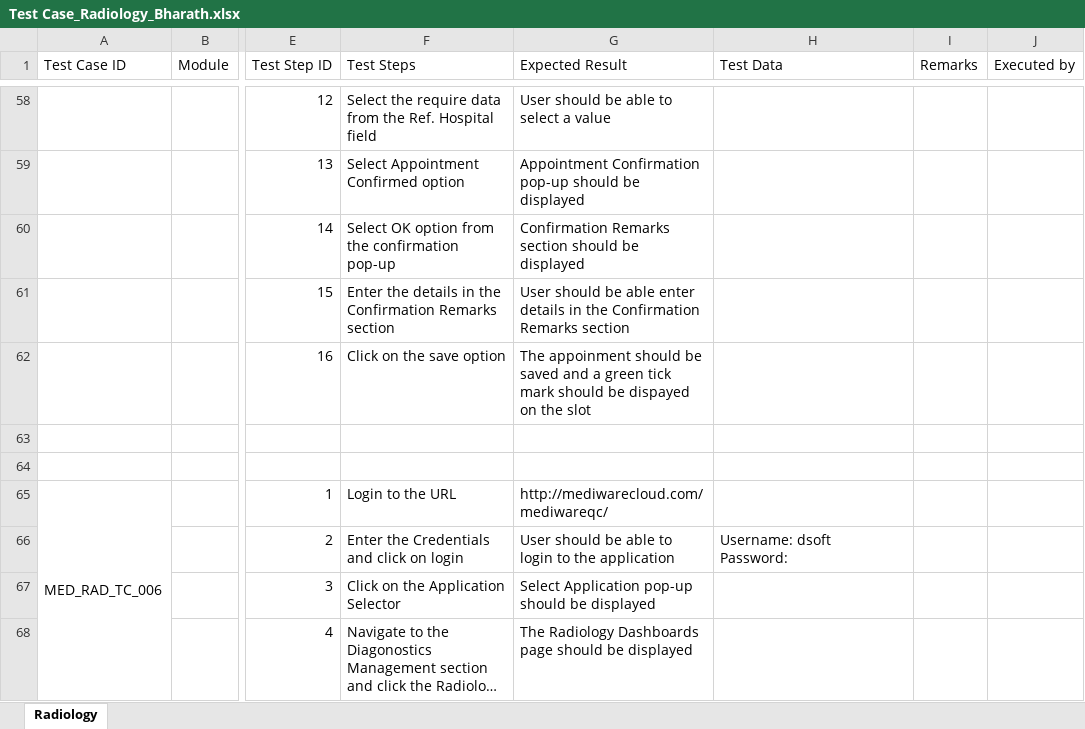
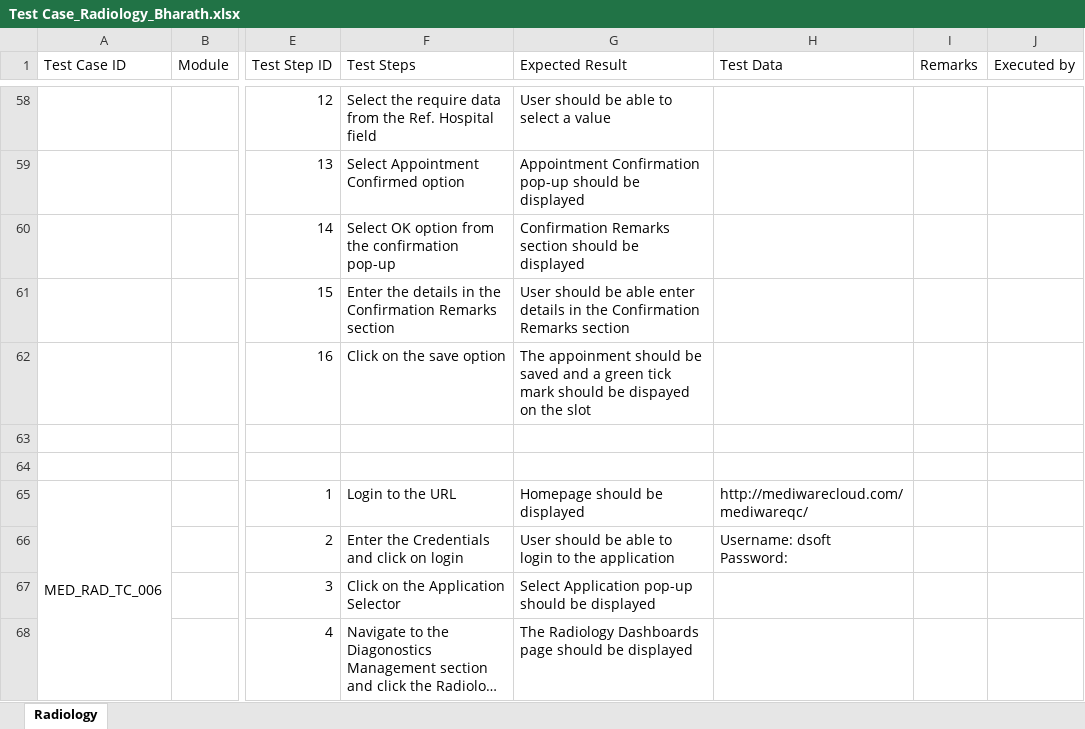
Before and after one commit to Bharath20/CentralRepository, an Excel workbook: Players/Bharath/Test Case_Radiology_Bharath.xlsx, sheet Radiology, drawn as a sheet; only a part is shown, gaps mark what is left out; long unchanged cells end in …; values as stored, in another font and other column widths than the file's, no cell formats; the diff covers the shown part only; the diff names each change by its address in the sheet, - before the commit and + after, or states it on an @@ line.

Commit message:
10 Test Cases added

```diff
--- a/Players/Bharath/Test Case_Radiology_Bharath.xlsx (sheet Radiology)
+++ b/Players/Bharath/Test Case_Radiology_Bharath.xlsx (sheet Radiology)
-G65 (Expected Result): http://mediwarecloud.com/mediwareqc/
+G65 (Expected Result): Homepage should be displayed
-H65 (Test Data): (empty)
+H65 (Test Data): http://mediwarecloud.com/mediwareqc/
```
Also changed, not shown: 39 added rows, 22 edited cells and merged cells elsewhere in this sheet, cell formats.
